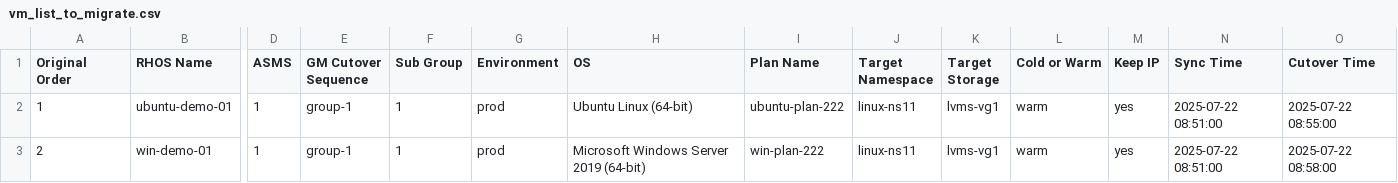
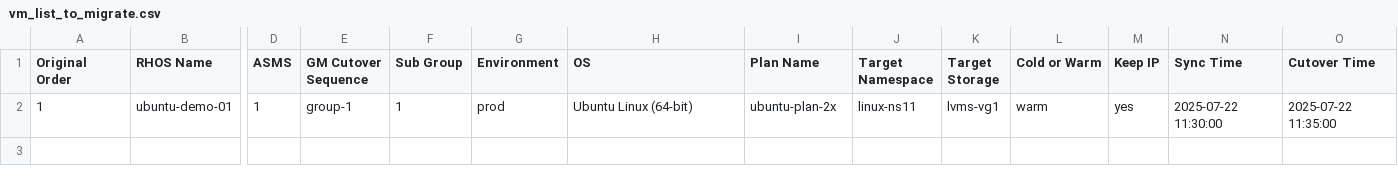
Before and after one commit to jainirajesh/mtvvmwtoopenshift, a CSV file: vm_list_to_migrate.csv, drawn as a sheet; only a part is shown, gaps mark what is left out; rows hold the shown columns only; the diff names each change by its address in the sheet, - before the commit and + after, or states it on an @@ line.

Commit message:
Update vm_list_to_migrate.csv

```diff
--- a/vm_list_to_migrate.csv
+++ b/vm_list_to_migrate.csv
-I2 (Plan Name): ubuntu-plan-222
+I2 (Plan Name): ubuntu-plan-2x
-N2 (Sync Time): 2025-07-22 08:51:00
+N2 (Sync Time): 2025-07-22 11:30:00
-O2 (Cutover Time): 2025-07-22 08:55:00
+O2 (Cutover Time): 2025-07-22 11:35:00
-row 3: 2 | win-demo-01 | 1 | group-1 | 1 | prod | Microsoft Windows Server 2019 (64-bit) | win-plan-222 | linux-ns11 | lvms-vg1 | warm | yes | 2025-07-22 08:51:00 | 2025-07-22 08:58:00
```
